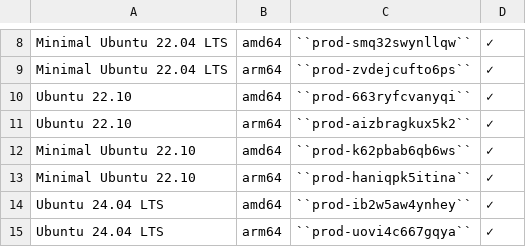
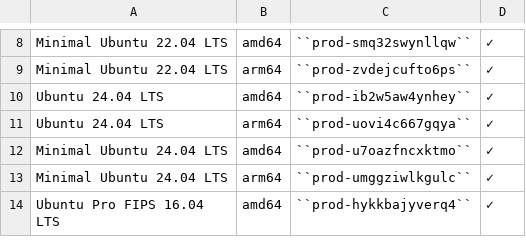
Before and after one commit to canonical/ubuntu-cloud-docs, a CSV file: aws/aws-how-to/instances/aws-marketplace-identifiers.csv, drawn as a sheet; only a part is shown, gaps mark what is left out; the shorter side is filled out with more unchanged rows.

Commit message:
fix: Remove 22.10 marketplace identifiers
22.10 is EOL.

```diff
--- a/aws/aws-how-to/instances/aws-marketplace-identifiers.csv
+++ b/aws/aws-how-to/instances/aws-marketplace-identifiers.csv
@@ -9,6 +9,2 @@ Minimal Ubuntu 22.04 LTS,amd64,``prod-smq32swynllqw``,✓
 Minimal Ubuntu 22.04 LTS,arm64,``prod-zvdejcufto6ps``,✓
-Ubuntu 22.10,amd64,``prod-663ryfcvanyqi``,✓
-Ubuntu 22.10,arm64,``prod-aizbragkux5k2``,✓
-Minimal Ubuntu 22.10,amd64,``prod-k62pbab6qb6ws``,✓
-Minimal Ubuntu 22.10,arm64,``prod-haniqpk5itina``,✓
 Ubuntu 24.04 LTS,amd64,``prod-ib2w5aw4ynhey``,✓
```
